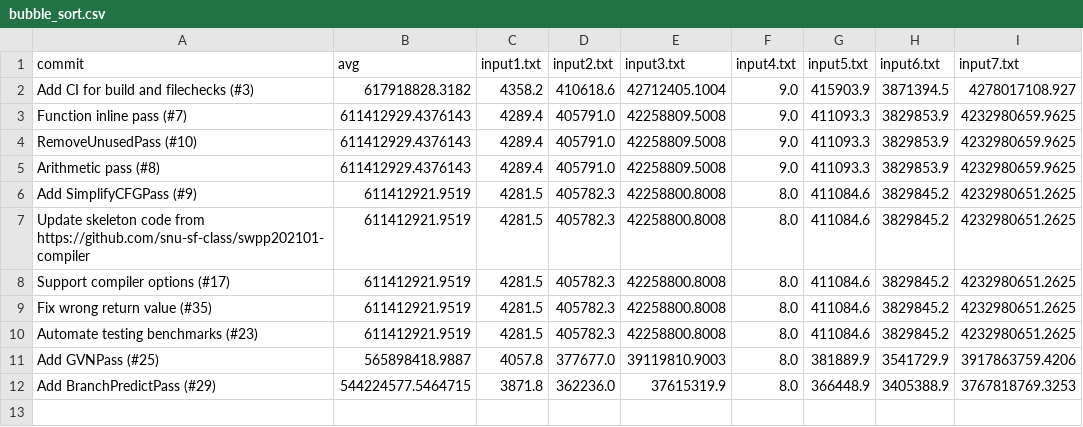
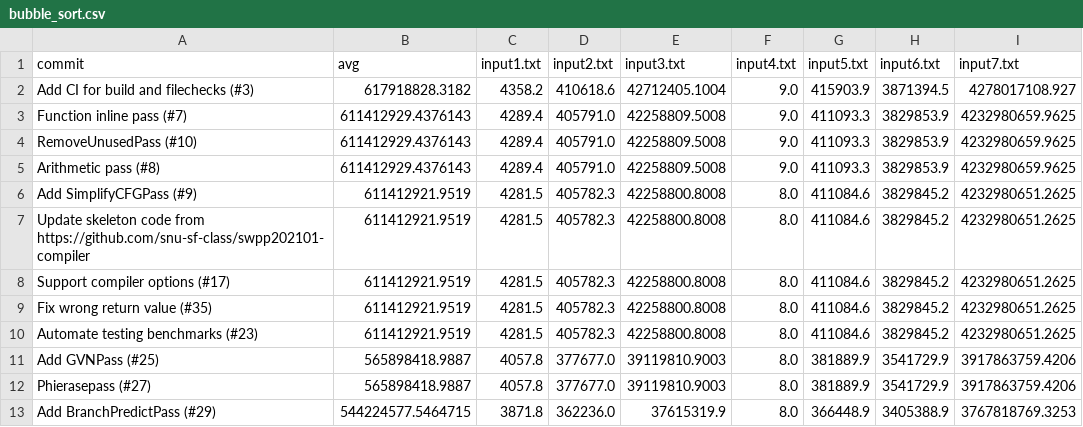
Before and after one commit to CookieHCl/swpp202101-team4, a CSV file: results/bubble_sort.csv, drawn as a sheet; the diff names each change by its address in the sheet, - before the commit and + after, or states it on an @@ line.

```diff
--- a/results/bubble_sort.csv
+++ b/results/bubble_sort.csv
+row 12: Phierasepass (#27) | 565898418.9887 | 4057.8 | 377677.0 | 39119810.9003 | 8.0 | 381889.9 | 3541729.9 | 3917863759.4206
```
Also changed, not shown: results/SUMMARY.csv, results/matmul1.csv, 20 other files.
